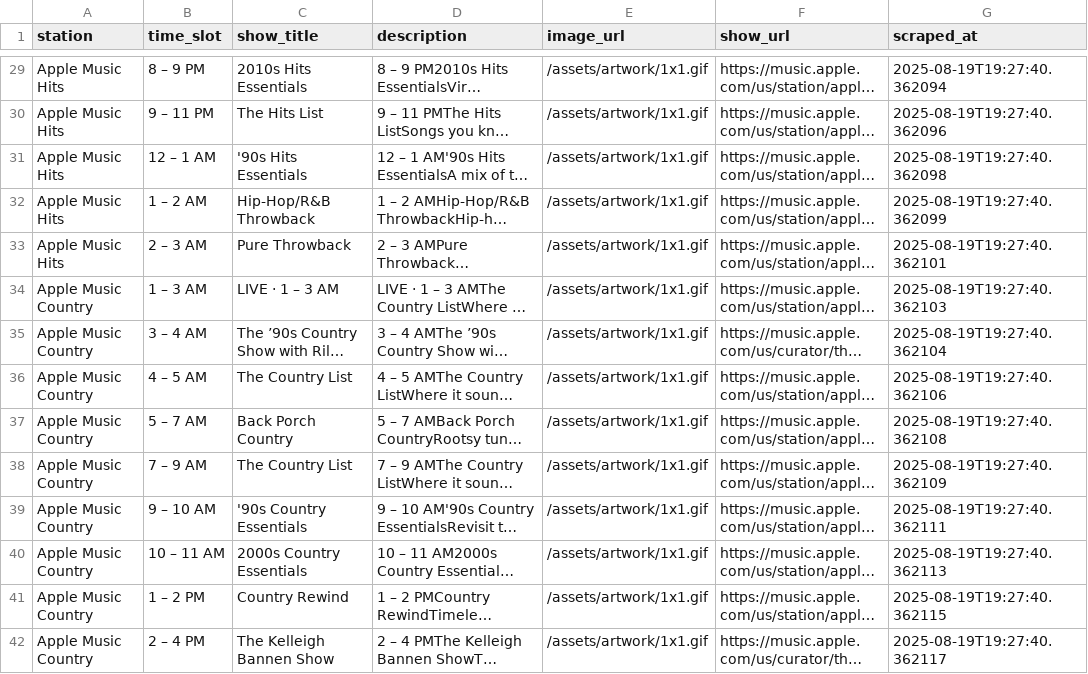
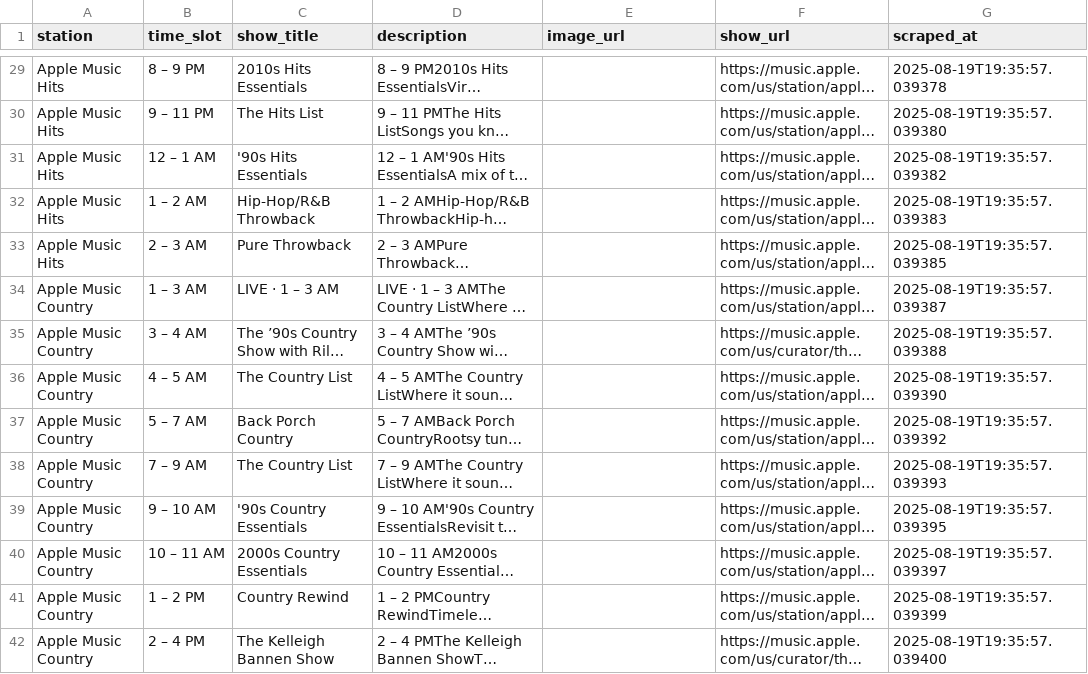
Before and after one commit to keithah/apple-music-schedule-scraper, a CSV file: apple_music_schedule.csv, drawn as a sheet; only a part is shown, gaps mark what is left out; long unchanged cells end in …; the diff covers the shown part only; the diff names each change by its address in the sheet, - before the commit and + after, or states it on an @@ line.

```diff
--- a/apple_music_schedule.csv
+++ b/apple_music_schedule.csv
-E29:E42 (image_url): /assets/artwork/1x1.gif
+E29:E42 (image_url): (empty)
-G29 (scraped_at): 2025-08-19T19:27:40.362094
+G29 (scraped_at): 2025-08-19T19:35:57.039378
-G30 (scraped_at): 2025-08-19T19:27:40.362096
+G30 (scraped_at): 2025-08-19T19:35:57.039380
-G31 (scraped_at): 2025-08-19T19:27:40.362098
+G31 (scraped_at): 2025-08-19T19:35:57.039382
-G32 (scraped_at): 2025-08-19T19:27:40.362099
+G32 (scraped_at): 2025-08-19T19:35:57.039383
-G33 (scraped_at): 2025-08-19T19:27:40.362101
+G33 (scraped_at): 2025-08-19T19:35:57.039385
-G34 (scraped_at): 2025-08-19T19:27:40.362103
+G34 (scraped_at): 2025-08-19T19:35:57.039387
-G35 (scraped_at): 2025-08-19T19:27:40.362104
+G35 (scraped_at): 2025-08-19T19:35:57.039388
-G36 (scraped_at): 2025-08-19T19:27:40.362106
+G36 (scraped_at): 2025-08-19T19:35:57.039390
-G37 (scraped_at): 2025-08-19T19:27:40.362108
+G37 (scraped_at): 2025-08-19T19:35:57.039392
-G38 (scraped_at): 2025-08-19T19:27:40.362109
+G38 (scraped_at): 2025-08-19T19:35:57.039393
-G39 (scraped_at): 2025-08-19T19:27:40.362111
+G39 (scraped_at): 2025-08-19T19:35:57.039395
-G40 (scraped_at): 2025-08-19T19:27:40.362113
+G40 (scraped_at): 2025-08-19T19:35:57.039397
-G41 (scraped_at): 2025-08-19T19:27:40.362115
+G41 (scraped_at): 2025-08-19T19:35:57.039399
-G42 (scraped_at): 2025-08-19T19:27:40.362117
+G42 (scraped_at): 2025-08-19T19:35:57.039400
```
Also changed, not shown: 126 edited cells elsewhere in this file, 2 other files.
